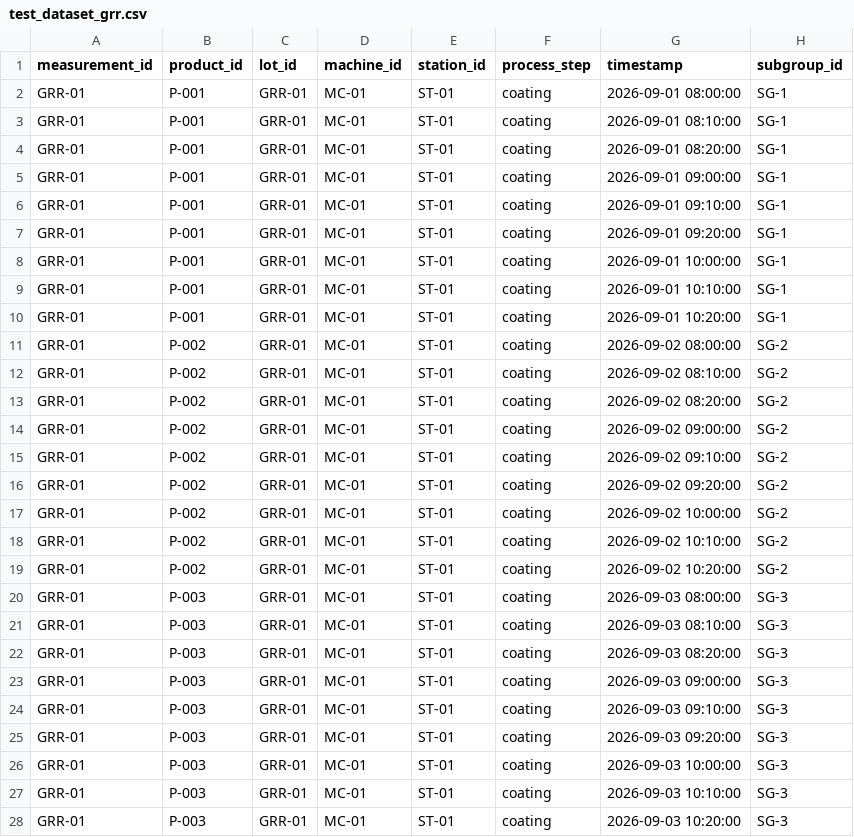
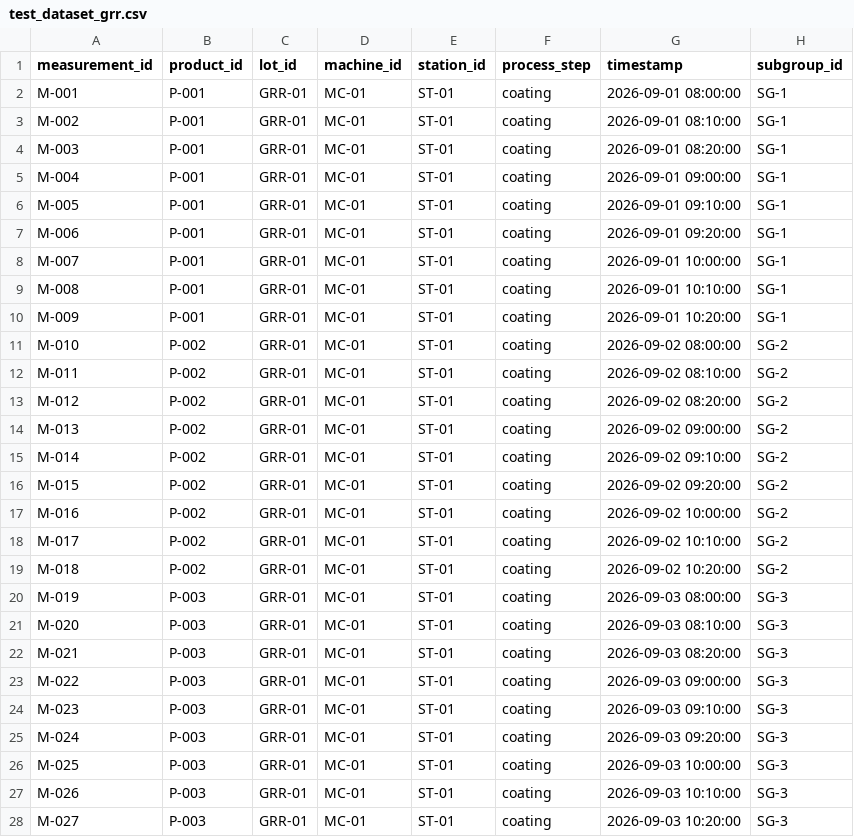
Before and after one commit to fred-lede/process-intelligence-platform-opencode, a CSV file: data/test_dataset_grr.csv, drawn as a sheet; only a part is shown; the diff covers the shown part only; the diff names each change by its address in the sheet, - before the commit and + after, or states it on an @@ line.

Commit message:
test: make GRR measurement IDs unique

```diff
--- a/data/test_dataset_grr.csv
+++ b/data/test_dataset_grr.csv
-A2 (measurement_id): GRR-01
+A2 (measurement_id): M-001
-A3 (measurement_id): GRR-01
+A3 (measurement_id): M-002
-A4 (measurement_id): GRR-01
+A4 (measurement_id): M-003
-A5 (measurement_id): GRR-01
+A5 (measurement_id): M-004
-A6 (measurement_id): GRR-01
+A6 (measurement_id): M-005
-A7 (measurement_id): GRR-01
+A7 (measurement_id): M-006
-A8 (measurement_id): GRR-01
+A8 (measurement_id): M-007
-A9 (measurement_id): GRR-01
+A9 (measurement_id): M-008
-A10 (measurement_id): GRR-01
+A10 (measurement_id): M-009
-A11 (measurement_id): GRR-01
+A11 (measurement_id): M-010
-A12 (measurement_id): GRR-01
+A12 (measurement_id): M-011
-A13 (measurement_id): GRR-01
+A13 (measurement_id): M-012
-A14 (measurement_id): GRR-01
+A14 (measurement_id): M-013
-A15 (measurement_id): GRR-01
+A15 (measurement_id): M-014
-A16 (measurement_id): GRR-01
+A16 (measurement_id): M-015
-A17 (measurement_id): GRR-01
+A17 (measurement_id): M-016
-A18 (measurement_id): GRR-01
+A18 (measurement_id): M-017
-A19 (measurement_id): GRR-01
+A19 (measurement_id): M-018
-A20 (measurement_id): GRR-01
+A20 (measurement_id): M-019
-A21 (measurement_id): GRR-01
+A21 (measurement_id): M-020
-A22 (measurement_id): GRR-01
+A22 (measurement_id): M-021
-A23 (measurement_id): GRR-01
+A23 (measurement_id): M-022
-A24 (measurement_id): GRR-01
+A24 (measurement_id): M-023
-A25 (measurement_id): GRR-01
+A25 (measurement_id): M-024
-A26 (measurement_id): GRR-01
+A26 (measurement_id): M-025
-A27 (measurement_id): GRR-01
+A27 (measurement_id): M-026
-A28 (measurement_id): GRR-01
+A28 (measurement_id): M-027
```
Also changed, not shown: 18 edited cells elsewhere in this file, 1 other file.
